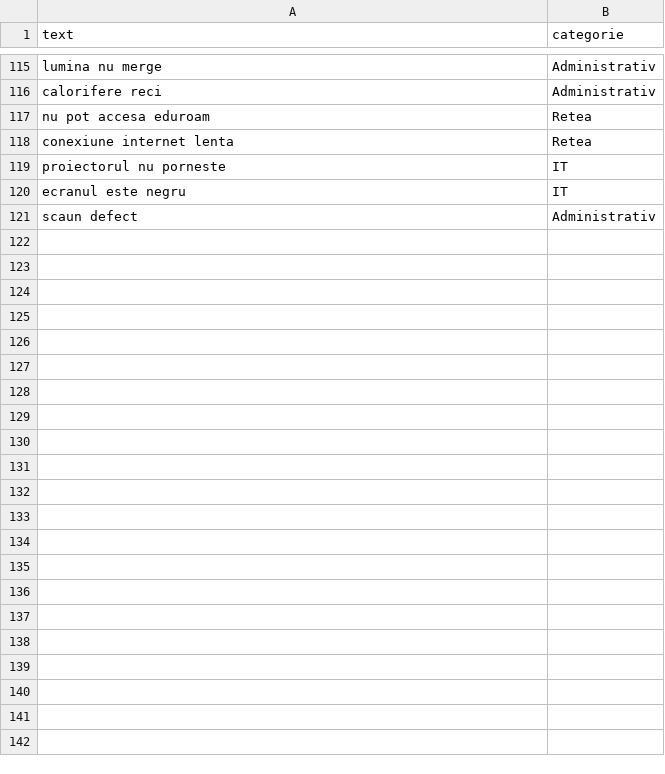
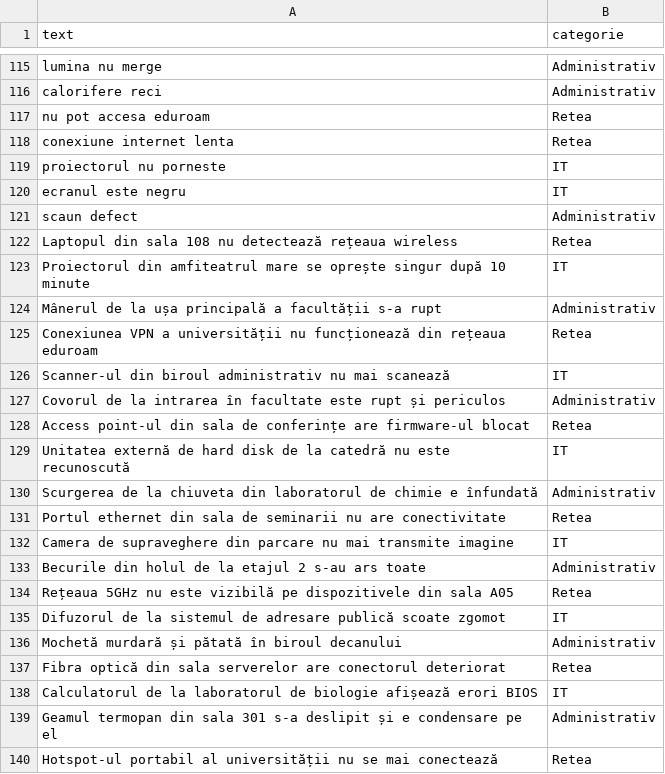
Before and after one commit to izaph/AI-Project_Aether_UVT-Campus-fix, a CSV file: ml-service/dataset_tichete.csv, drawn as a sheet; only a part is shown, gaps mark what is left out; the diff covers the shown part only.

```diff
--- a/ml-service/dataset_tichete.csv
+++ b/ml-service/dataset_tichete.csv
@@ -121 +121,20 @@ ecranul este negru,IT
 scaun defect,Administrativ
+Laptopul din sala 108 nu detectează rețeaua wireless,Retea
+Proiectorul din amfiteatrul mare se oprește singur după 10 minute,IT
+Mânerul de la ușa principală a facultății s-a rupt,Administrativ
+Conexiunea VPN a universității nu funcționează din rețeaua eduroam,Retea
+Scanner-ul din biroul administrativ nu mai scanează,IT
+Covorul de la intrarea în facultate este rupt și periculos,Administrativ
+Access point-ul din sala de conferințe are firmware-ul blocat,Retea
+Unitatea externă de hard disk de la catedră nu este recunoscută,IT
+Scurgerea de la chiuveta din laboratorul de chimie e înfundată,Administrativ
+Portul ethernet din sala de seminarii nu are conectivitate,Retea
+Camera de supraveghere din parcare nu mai transmite imagine,IT
+Becurile din holul de la etajul 2 s-au ars toate,Administrativ
+Rețeaua 5GHz nu este vizibilă pe dispozitivele din sala A05,Retea
+Difuzorul de la sistemul de adresare publică scoate zgomot,IT
+Mochetă murdară și pătată în biroul decanului,Administrativ
+Fibra optică din sala serverelor are conectorul deteriorat,Retea
+Calculatorul de la laboratorul de biologie afișează erori BIOS,IT
+Geamul termopan din sala 301 s-a deslipit și e condensare pe el,Administrativ
+Hotspot-ul portabil al universității nu se mai conectează,Retea
```
Also changed, not shown: 44 added rows elsewhere in this file, glpi-config/dataset_tichete.csv, 10 other files.
